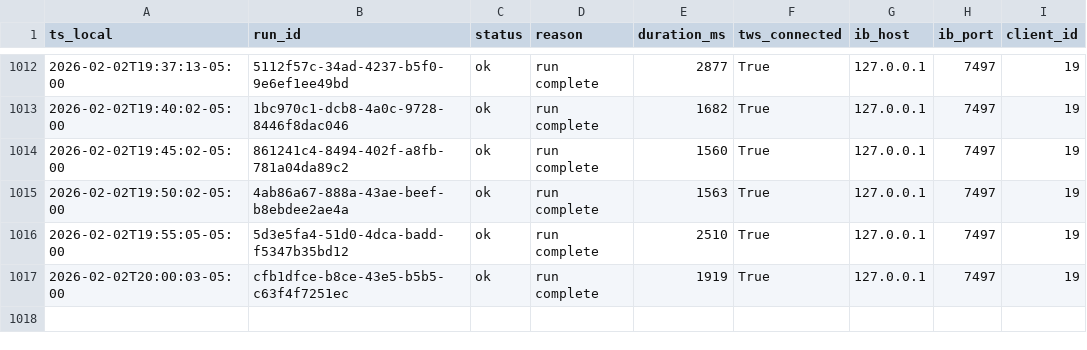
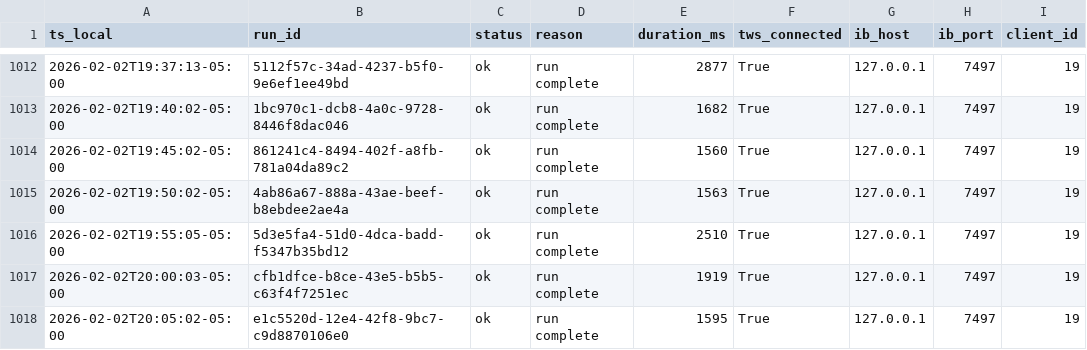
Before and after one commit to martinstabler-bit/IBKR_MeanReversion_Bot, a CSV file: analytics/logs/runs.csv, drawn as a sheet; only a part is shown, gaps mark what is left out.

```diff
--- a/analytics/logs/runs.csv
+++ b/analytics/logs/runs.csv
@@ -1017 +1017,2 @@ ts_local,run_id,status,reason,duration_ms,tws_connected,ib_host,ib_port,client_i
 2026-02-02T20:00:03-05:00,cfb1dfce-b8ce-43e5-b5b5-c63f4f7251ec,ok,run complete,1919,True,127.0.0.1,7497,19
+2026-02-02T20:05:02-05:00,e1c5520d-12e4-42f8-9bc7-c9d8870106e0,ok,run complete,1595,True,127.0.0.1,7497,19
```
Also changed, not shown: analytics/logs/account.csv.
